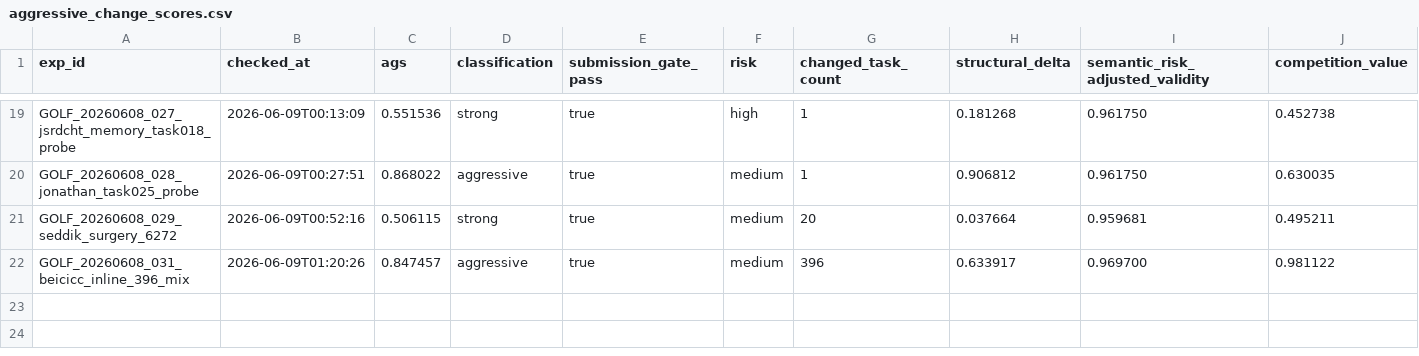
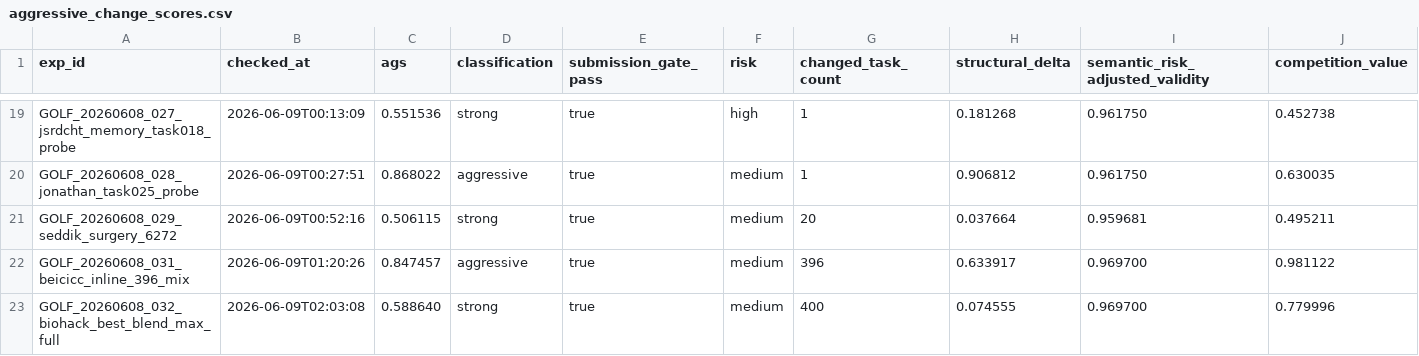
Before and after one commit to whzy3185/kagglegolf, a CSV file: task_bank/aggressive_change_scores.csv, drawn as a sheet; only a part is shown, gaps mark what is left out; rows hold the shown columns only; the diff names each change by its address in the sheet, - before the commit and + after, or states it on an @@ line.

```diff
--- a/task_bank/aggressive_change_scores.csv
+++ b/task_bank/aggressive_change_scores.csv
+row 23: GOLF_20260608_032_biohack_best_blend_max_full | 2026-06-09T02:03:08 | 0.588640 | strong | true | medium | 400 | 0.074555 | 0.969700 | 0.779996
```
Also changed, not shown: experiments/experiments.csv, experiments/notebook_queue.csv, 44 other files.
